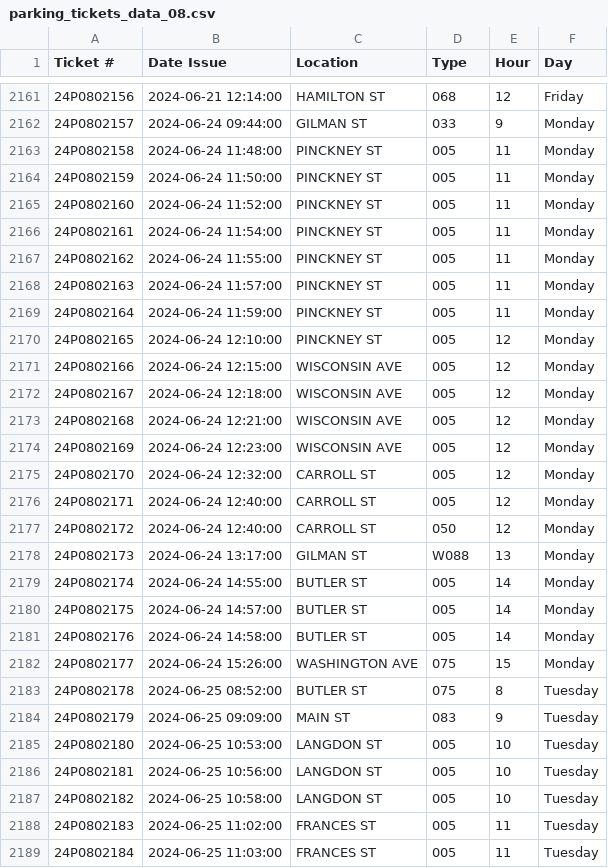
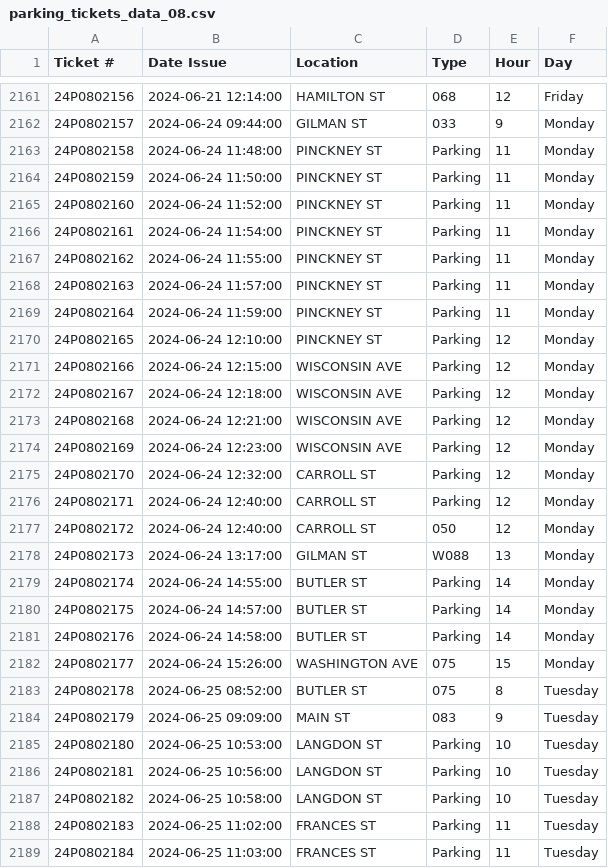
Before and after one commit to mark11778/ParkingData, a CSV file: scr/CollectedData/parking_tickets_data_08.csv, drawn as a sheet; only a part is shown, gaps mark what is left out; the diff covers the shown part only.

```diff
--- a/scr/CollectedData/parking_tickets_data_08.csv
+++ b/scr/CollectedData/parking_tickets_data_08.csv
@@ -2162,21 +2162,21 @@ Ticket #,Date Issue,Location,Type,Hour,Day
 24P0802157,2024-06-24 09:44:00,GILMAN ST,033,9,Monday
-24P0802158,2024-06-24 11:48:00,PINCKNEY ST,005,11,Monday
-24P0802159,2024-06-24 11:50:00,PINCKNEY ST,005,11,Monday
-24P0802160,2024-06-24 11:52:00,PINCKNEY ST,005,11,Monday
-24P0802161,2024-06-24 11:54:00,PINCKNEY ST,005,11,Monday
-24P0802162,2024-06-24 11:55:00,PINCKNEY ST,005,11,Monday
-24P0802163,2024-06-24 11:57:00,PINCKNEY ST,005,11,Monday
-24P0802164,2024-06-24 11:59:00,PINCKNEY ST,005,11,Monday
-24P0802165,2024-06-24 12:10:00,PINCKNEY ST,005,12,Monday
-24P0802166,2024-06-24 12:15:00,WISCONSIN AVE,005,12,Monday
-24P0802167,2024-06-24 12:18:00,WISCONSIN AVE,005,12,Monday
-24P0802168,2024-06-24 12:21:00,WISCONSIN AVE,005,12,Monday
-24P0802169,2024-06-24 12:23:00,WISCONSIN AVE,005,12,Monday
-24P0802170,2024-06-24 12:32:00,CARROLL ST,005,12,Monday
-24P0802171,2024-06-24 12:40:00,CARROLL ST,005,12,Monday
+24P0802158,2024-06-24 11:48:00,PINCKNEY ST,Parking,11,Monday
+24P0802159,2024-06-24 11:50:00,PINCKNEY ST,Parking,11,Monday
+24P0802160,2024-06-24 11:52:00,PINCKNEY ST,Parking,11,Monday
+24P0802161,2024-06-24 11:54:00,PINCKNEY ST,Parking,11,Monday
+24P0802162,2024-06-24 11:55:00,PINCKNEY ST,Parking,11,Monday
+24P0802163,2024-06-24 11:57:00,PINCKNEY ST,Parking,11,Monday
+24P0802164,2024-06-24 11:59:00,PINCKNEY ST,Parking,11,Monday
+24P0802165,2024-06-24 12:10:00,PINCKNEY ST,Parking,12,Monday
+24P0802166,2024-06-24 12:15:00,WISCONSIN AVE,Parking,12,Monday
+24P0802167,2024-06-24 12:18:00,WISCONSIN AVE,Parking,12,Monday
+24P0802168,2024-06-24 12:21:00,WISCONSIN AVE,Parking,12,Monday
+24P0802169,2024-06-24 12:23:00,WISCONSIN AVE,Parking,12,Monday
+24P0802170,2024-06-24 12:32:00,CARROLL ST,Parking,12,Monday
+24P0802171,2024-06-24 12:40:00,CARROLL ST,Parking,12,Monday
 24P0802172,2024-06-24 12:40:00,CARROLL ST,050,12,Monday
 24P0802173,2024-06-24 13:17:00,GILMAN ST,W088,13,Monday
-24P0802174,2024-06-24 14:55:00,BUTLER ST,005,14,Monday
-24P0802175,2024-06-24 14:57:00,BUTLER ST,005,14,Monday
-24P0802176,2024-06-24 14:58:00,BUTLER ST,005,14,Monday
+24P0802174,2024-06-24 14:55:00,BUTLER ST,Parking,14,Monday
+24P0802175,2024-06-24 14:57:00,BUTLER ST,Parking,14,Monday
+24P0802176,2024-06-24 14:58:00,BUTLER ST,Parking,14,Monday
 24P0802177,2024-06-24 15:26:00,WASHINGTON AVE,075,15,Monday
@@ -2184,6 +2184,6 @@ Ticket #,Date Issue,Location,Type,Hour,Day
 24P0802179,2024-06-25 09:09:00,MAIN ST,083,9,Tuesday
-24P0802180,2024-06-25 10:53:00,LANGDON ST,005,10,Tuesday
-24P0802181,2024-06-25 10:56:00,LANGDON ST,005,10,Tuesday
-24P0802182,2024-06-25 10:58:00,LANGDON ST,005,10,Tuesday
-24P0802183,2024-06-25 11:02:00,FRANCES ST,005,11,Tuesday
-24P0802184,2024-06-25 11:03:00,FRANCES ST,005,11,Tuesday
+24P0802180,2024-06-25 10:53:00,LANGDON ST,Parking,10,Tuesday
+24P0802181,2024-06-25 10:56:00,LANGDON ST,Parking,10,Tuesday
+24P0802182,2024-06-25 10:58:00,LANGDON ST,Parking,10,Tuesday
+24P0802183,2024-06-25 11:02:00,FRANCES ST,Parking,11,Tuesday
+24P0802184,2024-06-25 11:03:00,FRANCES ST,Parking,11,Tuesday
```
Also changed, not shown: 102 edited cells elsewhere in this file, scr/CollectedData/parking_tickets_data_02.csv, scr/CollectedData/parking_tickets_data_06.csv, 20 other files.
